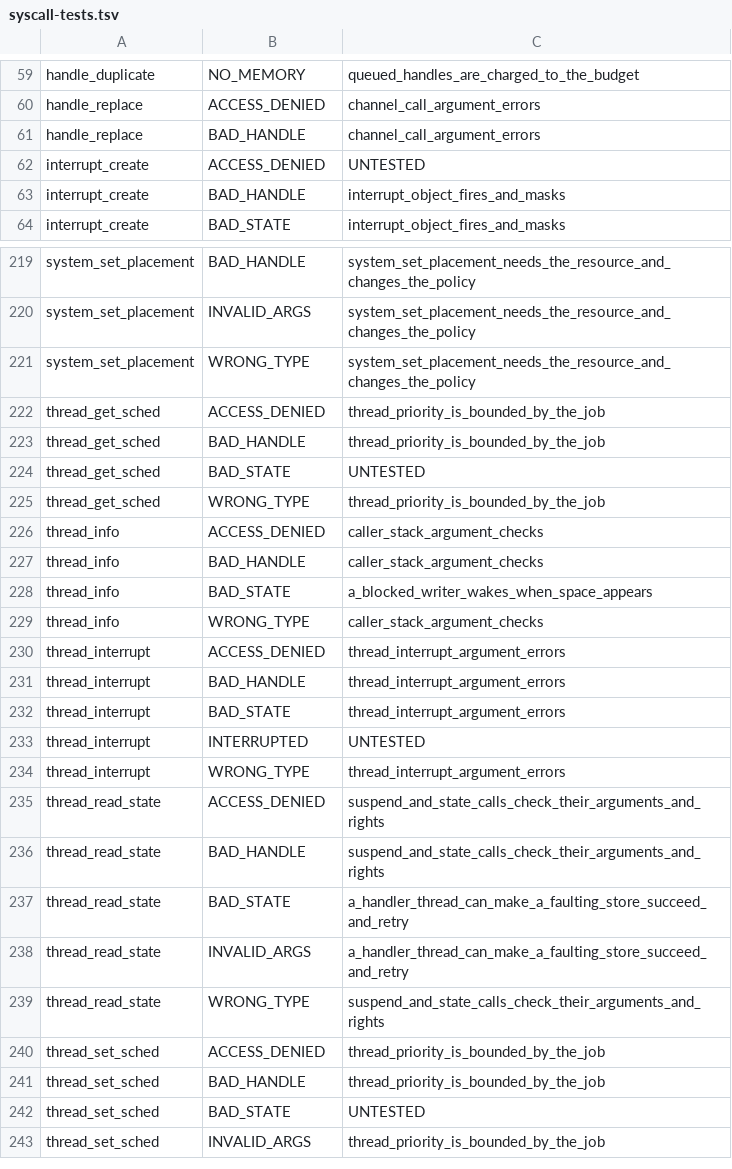
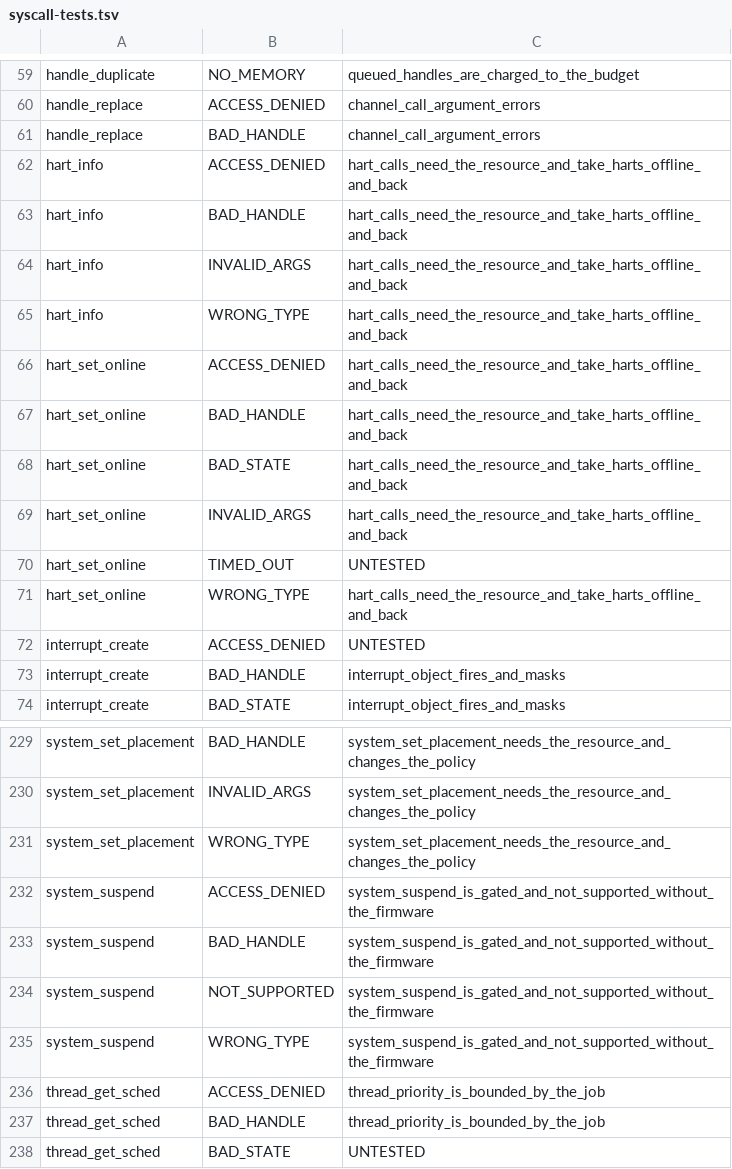
Before and after one commit to cwxyz75/riscv-basic, a TSV file: docs/reference/syscall-tests.tsv, drawn as a sheet; only a part is shown, gaps mark what is left out; the shorter side is filled out with more unchanged rows.

```diff
--- a/docs/reference/syscall-tests.tsv
+++ b/docs/reference/syscall-tests.tsv
@@ -61,2 +61,12 @@ handle_replace	ACCESS_DENIED	channel_call_argument_errors
 handle_replace	BAD_HANDLE	channel_call_argument_errors
+hart_info	ACCESS_DENIED	hart_calls_need_the_resource_and_take_harts_offline_and_back
+hart_info	BAD_HANDLE	hart_calls_need_the_resource_and_take_harts_offline_and_back
+hart_info	INVALID_ARGS	hart_calls_need_the_resource_and_take_harts_offline_and_back
+hart_info	WRONG_TYPE	hart_calls_need_the_resource_and_take_harts_offline_and_back
+hart_set_online	ACCESS_DENIED	hart_calls_need_the_resource_and_take_harts_offline_and_back
+hart_set_online	BAD_HANDLE	hart_calls_need_the_resource_and_take_harts_offline_and_back
+hart_set_online	BAD_STATE	hart_calls_need_the_resource_and_take_harts_offline_and_back
+hart_set_online	INVALID_ARGS	hart_calls_need_the_resource_and_take_harts_offline_and_back
+hart_set_online	TIMED_OUT	UNTESTED
+hart_set_online	WRONG_TYPE	hart_calls_need_the_resource_and_take_harts_offline_and_back
 interrupt_create	ACCESS_DENIED	UNTESTED
@@ -221,2 +231,6 @@ system_set_placement	INVALID_ARGS	system_set_placement_needs_the_resource_and_ch
 system_set_placement	WRONG_TYPE	system_set_placement_needs_the_resource_and_changes_the_policy
+system_suspend	ACCESS_DENIED	system_suspend_is_gated_and_not_supported_without_the_firmware
+system_suspend	BAD_HANDLE	system_suspend_is_gated_and_not_supported_without_the_firmware
+system_suspend	NOT_SUPPORTED	system_suspend_is_gated_and_not_supported_without_the_firmware
+system_suspend	WRONG_TYPE	system_suspend_is_gated_and_not_supported_without_the_firmware
 thread_get_sched	ACCESS_DENIED	thread_priority_is_bounded_by_the_job
```
Also changed, not shown: 32 other files.
